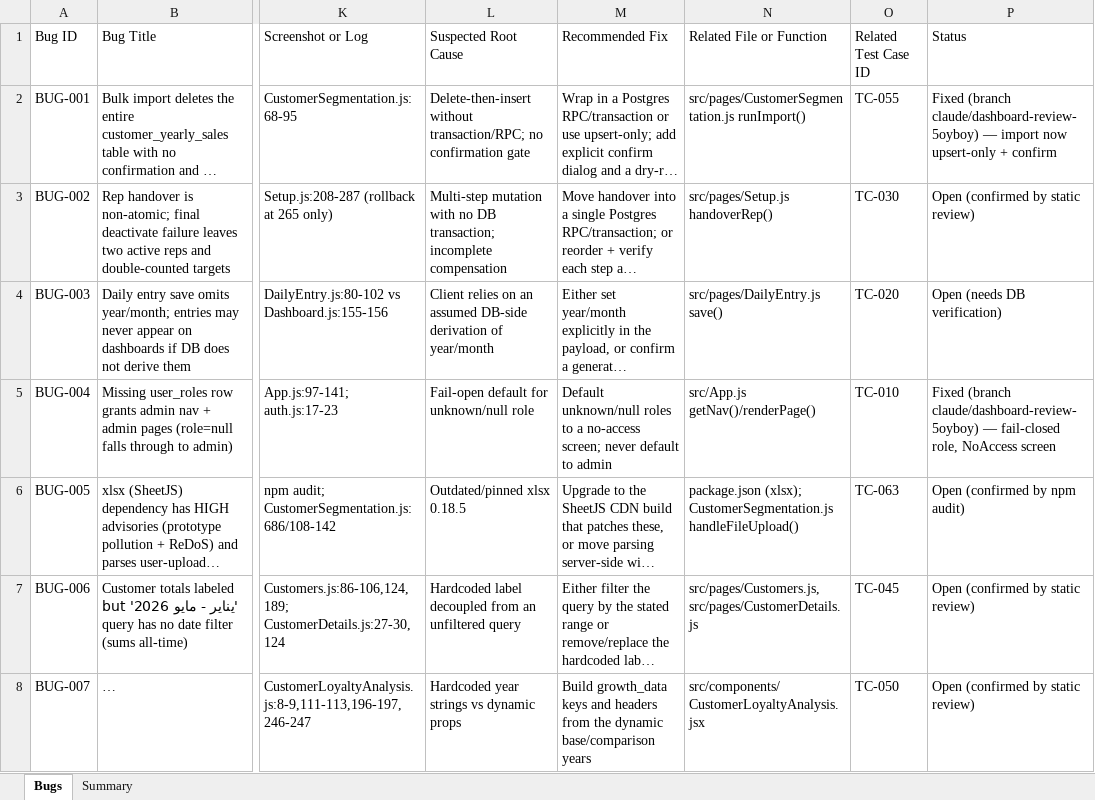
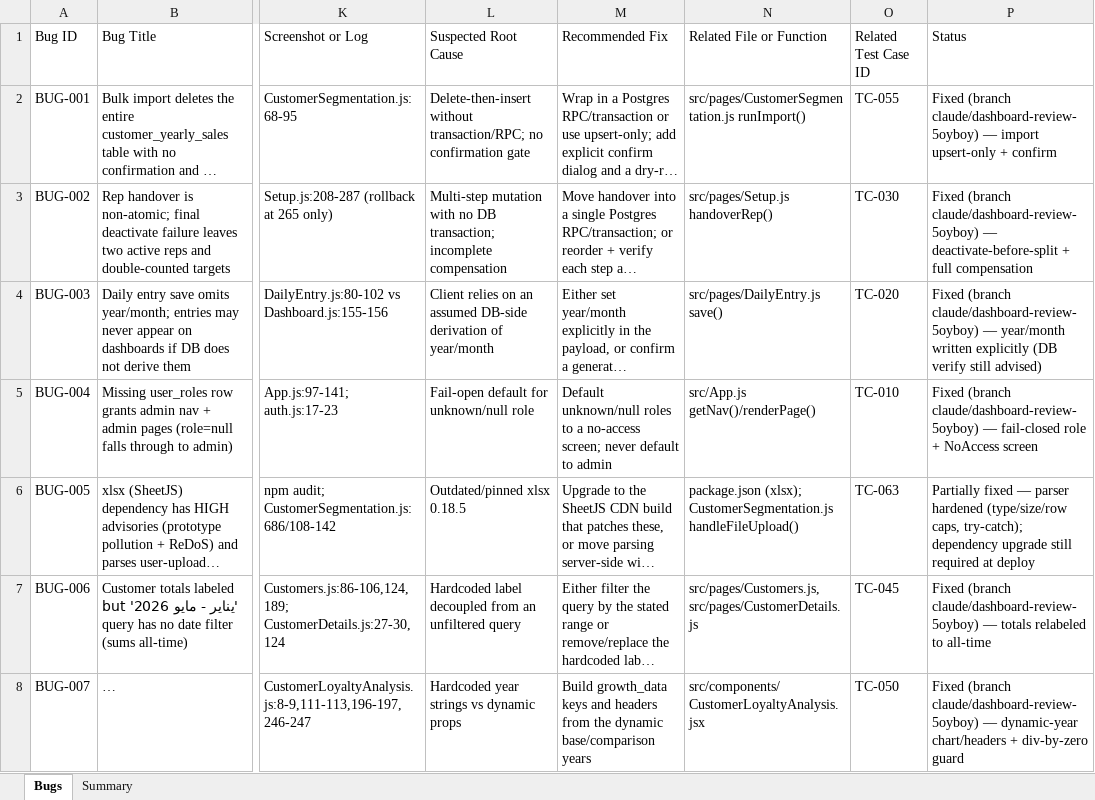
Before and after one commit to attar2035-art/sales-tracker, an Excel workbook: qa-reports/06-bug-report.xlsx, sheet Bugs, drawn as a sheet; only a part is shown, gaps mark what is left out; long unchanged cells end in …; values as stored, in another font and other column widths than the file's, no borders; the diff covers the shown part only; the diff names each change by its address in the sheet, - before the commit and + after, or states it on an @@ line.

```diff
--- a/qa-reports/06-bug-report.xlsx (sheet Bugs)
+++ b/qa-reports/06-bug-report.xlsx (sheet Bugs)
-P2 (Status): …— import now upsert-only +…
+P2 (Status): …— import upsert-only +…
-P3 (Status): Open (confirmed by static review)
+P3 (Status): Fixed (branch claude/dashboard-review-5oyboy) — deactivate-before-split + full compensation
-P4 (Status): Open (needs DB verification)
+P4 (Status): Fixed (branch claude/dashboard-review-5oyboy) — year/month written explicitly (DB verify still advised)
-P5 (Status): …— fail-closed role, NoAccess screen
+P5 (Status): …— fail-closed role + NoAccess screen
-P6 (Status): Open (confirmed by npm audit)
+P6 (Status): Partially fixed — parser hardened (type/size/row caps, try-catch); dependency upgrade still required at deploy
-P7 (Status): Open (confirmed by static review)
+P7 (Status): Fixed (branch claude/dashboard-review-5oyboy) — totals relabeled to all-time
-P8 (Status): Open (confirmed by static review)
+P8 (Status): Fixed (branch claude/dashboard-review-5oyboy) — dynamic-year chart/headers + div-by-zero guard
```
Also changed, not shown: 27 edited cells elsewhere in this sheet, 2 other files.
